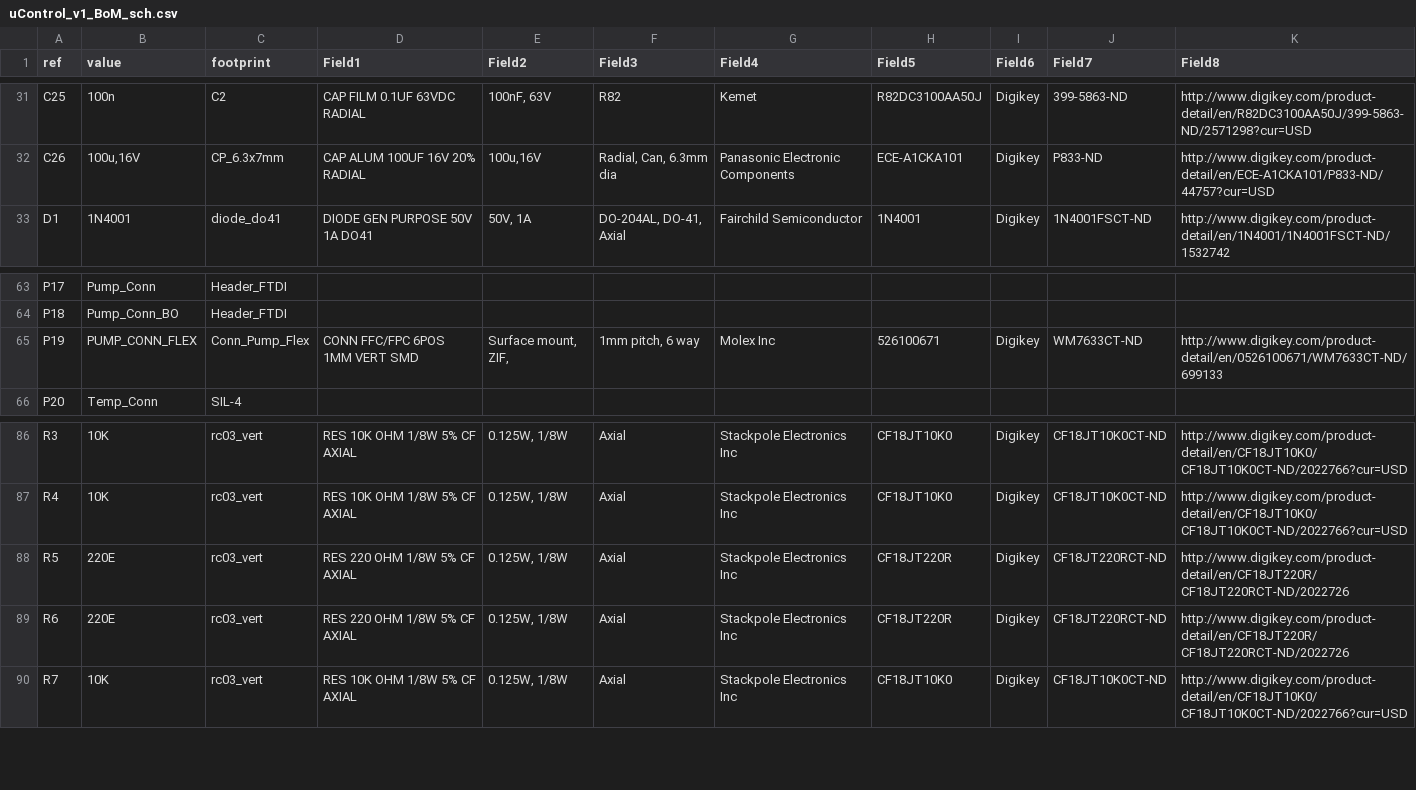
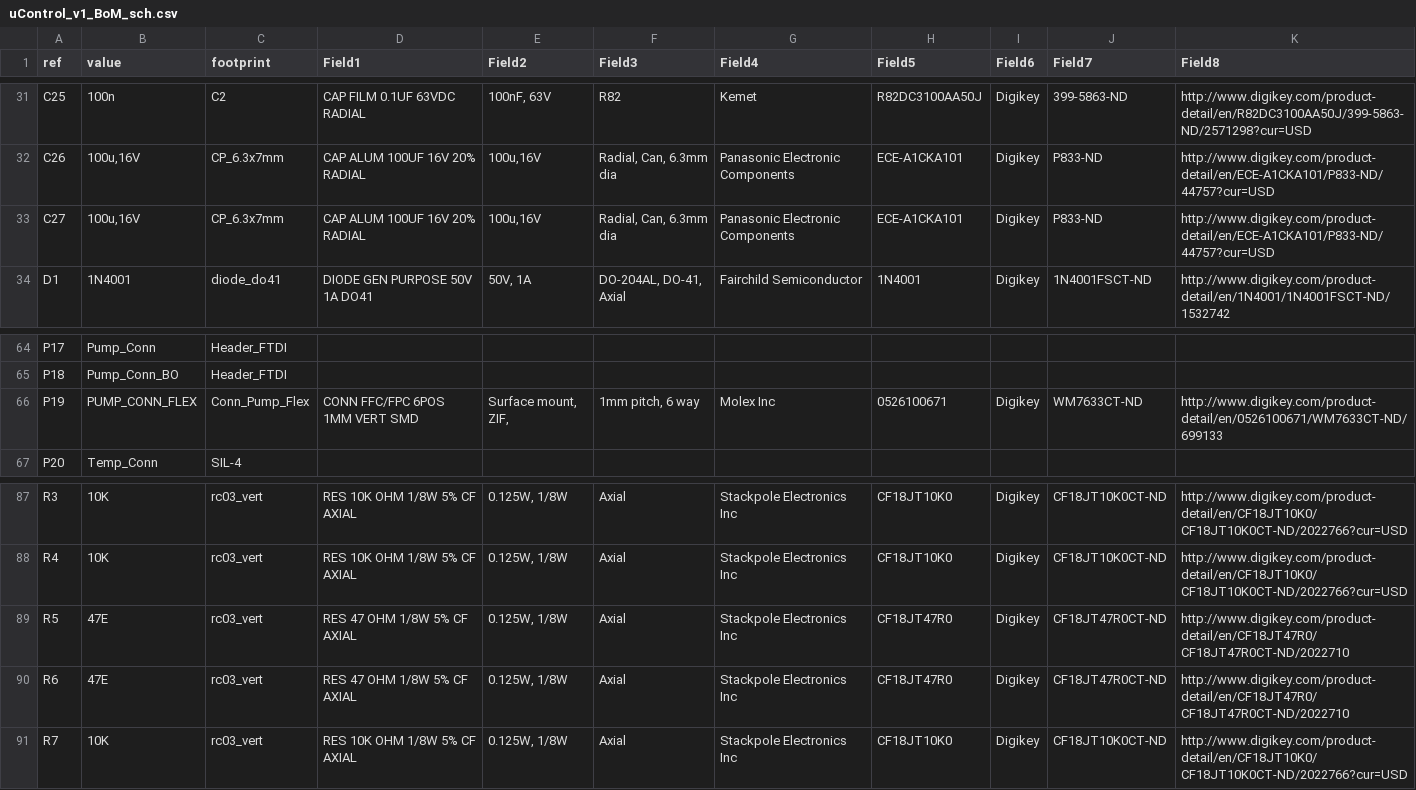
Before and after one commit to reuse38/clockthree, a CSV file: KiCad/uControl/uControl_v1_BoM_sch.csv, drawn as a sheet; only a part is shown, gaps mark what is left out; addresses are those after the commit; the diff names each change by its address in the sheet, - before the commit and + after, or states it on an @@ line.

Commit message:
uControl : flipped pump connector, added Capacitor for Pump, etc. Also added 3D model of Flow Meter

```diff
--- a/KiCad/uControl/uControl_v1_BoM_sch.csv
+++ b/KiCad/uControl/uControl_v1_BoM_sch.csv
+row 33: C27 | 100u,16V | CP_6.3x7mm | CAP ALUM 100UF 16V 20% RADIAL | 100u,16V | Radial, Can, 6.3mm dia | Panasonic Electronic Components | ECE-A1CKA101 | Digikey | P833-ND | http://www.digikey.com/product-detail/en/ECE-A1CKA101/P833-ND/44757?cur=USD
-H66 (Field5): 526100671
+H66 (Field5): 0526100671
-B89:B90 (value): 220E
+B89:B90 (value): 47E
-D89:D90 (Field1): RES 220 OHM 1/8W 5% CF AXIAL
+D89:D90 (Field1): RES 47 OHM 1/8W 5% CF AXIAL
-H89:H90 (Field5): CF18JT220R
+H89:H90 (Field5): CF18JT47R0
-J89:J90 (Field7): CF18JT220RCT-ND
+J89:J90 (Field7): CF18JT47R0CT-ND
-K89:K90 (Field8): http://www.digikey.com/product-detail/en/CF18JT220R/CF18JT220RCT-ND/2022726
+K89:K90 (Field8): http://www.digikey.com/product-detail/en/CF18JT47R0/CF18JT47R0CT-ND/2022710
```
Also changed, not shown: KiCad/uControl/uControl_v1_BoM_pcb.csv, 25 other files.
